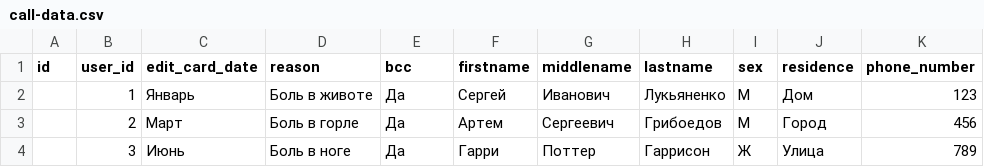
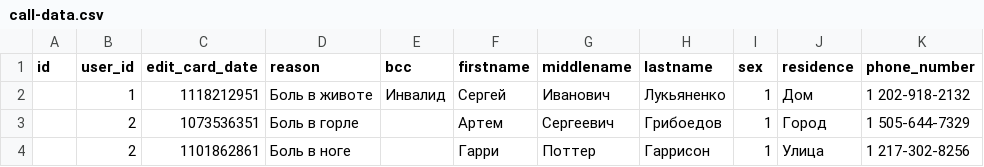
Before and after one commit to Injent/SpringBoot, a CSV file: src/main/resources/db.changelog/data/csv/call-data.csv, drawn as a sheet.

Commit message:
22w23c - Added call list

```diff
--- a/src/main/resources/db.changelog/data/csv/call-data.csv
+++ b/src/main/resources/db.changelog/data/csv/call-data.csv
@@ -1,4 +1,4 @@
 id;user_id;edit_card_date;reason;bcc;firstname;middlename;lastname;sex;residence;phone_number
-;1;Январь;Боль в животе;Да;Сергей;Иванович;Лукьяненко;М;Дом;123
-;2;Март;Боль в горле;Да;Артем;Сергеевич;Грибоедов;М;Город;456
-;3;Июнь;Боль в ноге;Да;Гарри;Поттер;Гаррисон;Ж;Улица;789
+;1;1118212951;Боль в животе;Инвалид;Сергей;Иванович;Лукьяненко;1;Дом;1 202-918-2132
+;2;1073536351;Боль в горле;;Артем;Сергеевич;Грибоедов;1;Город;1 505-644-7329
+;2;1101862861;Боль в ноге;;Гарри;Поттер;Гаррисон;1;Улица;1 217-302-8256
```
Also changed, not shown: src/main/resources/db.changelog/data/csv/user-data.csv, 4 other files.
